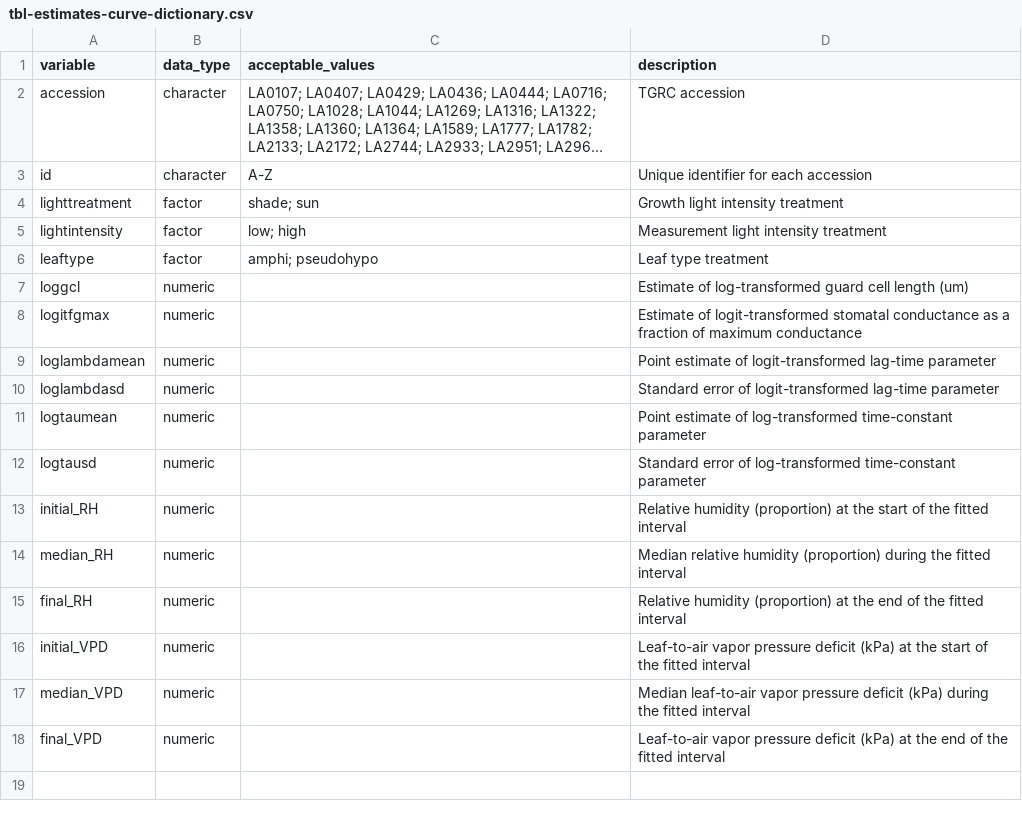
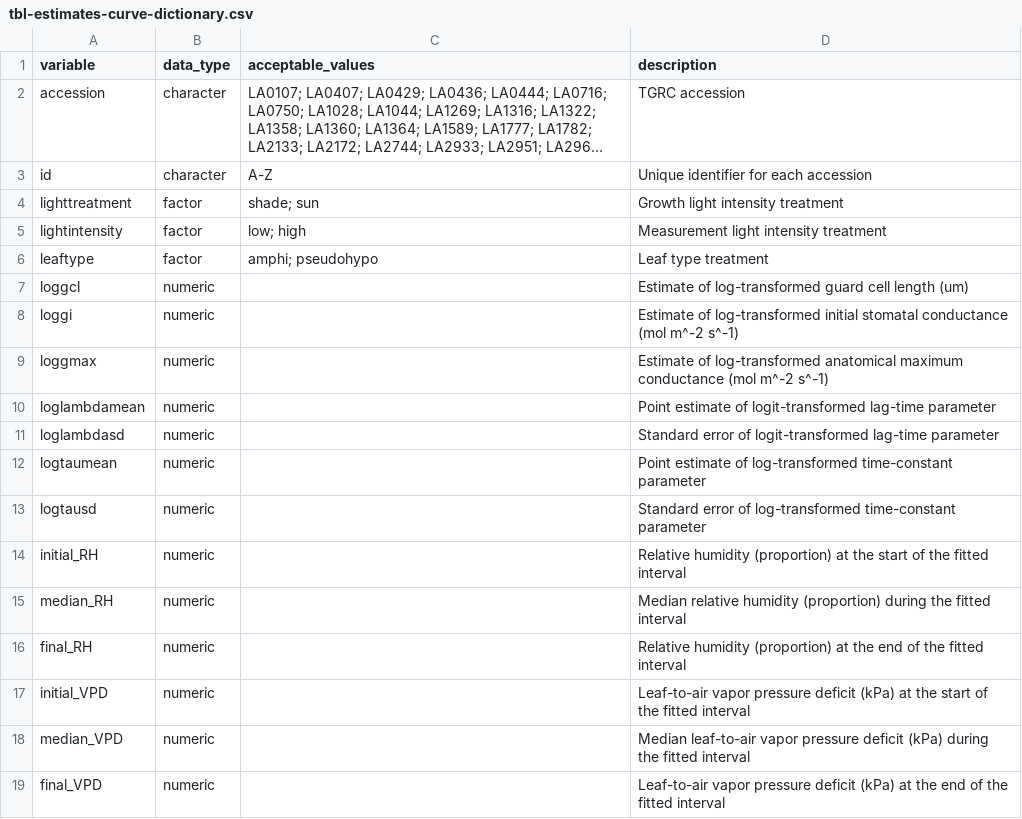
Before and after one commit to cdmuir/solanum-kinetics1, a CSV file: tables/tbl-estimates-curve-dictionary.csv, drawn as a sheet; long unchanged cells end in ….

```diff
--- a/tables/tbl-estimates-curve-dictionary.csv
+++ b/tables/tbl-estimates-curve-dictionary.csv
@@ -7,3 +7,4 @@ leaftype,factor,amphi; pseudohypo,Leaf type treatment
 loggcl,numeric,,Estimate of log-transformed guard cell length (um)
-logitfgmax,numeric,,Estimate of logit-transformed stomatal conductance as a fraction of maximum conductance
+loggi,numeric,,Estimate of log-transformed initial stomatal conductance (mol m^-2 s^-1)
+loggmax,numeric,,Estimate of log-transformed anatomical maximum conductance (mol m^-2 s^-1)
 loglambdamean,numeric,,Point estimate of logit-transformed lag-time parameter
```
Also changed, not shown: tables/tbl-estimates-accession-dictionary.csv, 42 other files.
